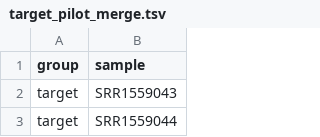
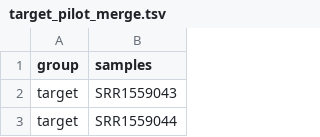
Before and after one commit to UCSC-Treehouse/splicing-compendium, a TSV file: config/target_pilot_merge.tsv, drawn as a sheet; only a part is shown.

Commit message:
fix samples column name

```diff
--- a/config/target_pilot_merge.tsv
+++ b/config/target_pilot_merge.tsv
@@ -1,2 +1,2 @@
-group	sample
+group	samples
 target	SRR1559043
```
